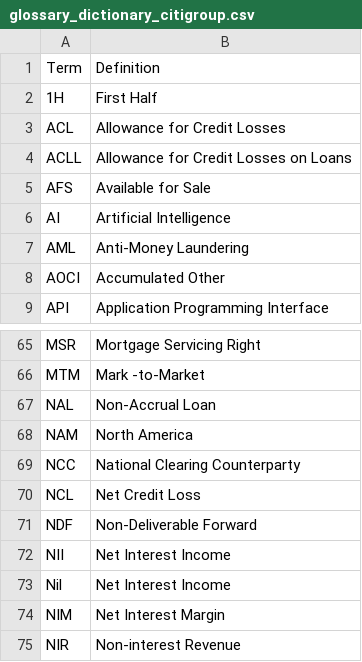
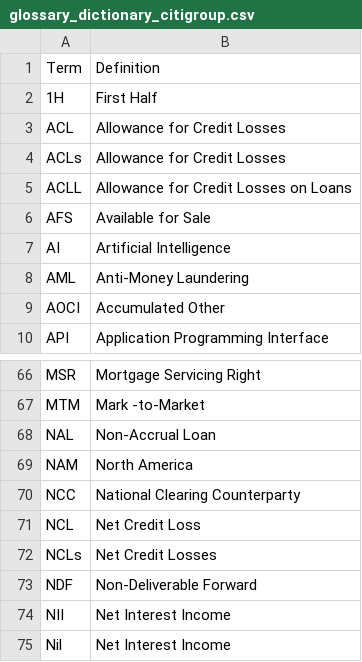
Before and after one commit to zr03/bank-of-eng-risk-monitoring, a CSV file: data/glossary_dictionary_citigroup.csv, drawn as a sheet; only a part is shown, gaps mark what is left out; the shorter side is filled out with more unchanged rows; the diff names each change by its address in the sheet, - before the commit and + after, or states it on an @@ line.

```diff
--- a/data/glossary_dictionary_citigroup.csv
+++ b/data/glossary_dictionary_citigroup.csv
+row 4: ACLs | Allowance for Credit Losses
+row 72: NCLs | Net Credit Losses
```
Also changed, not shown: 2 other files.
